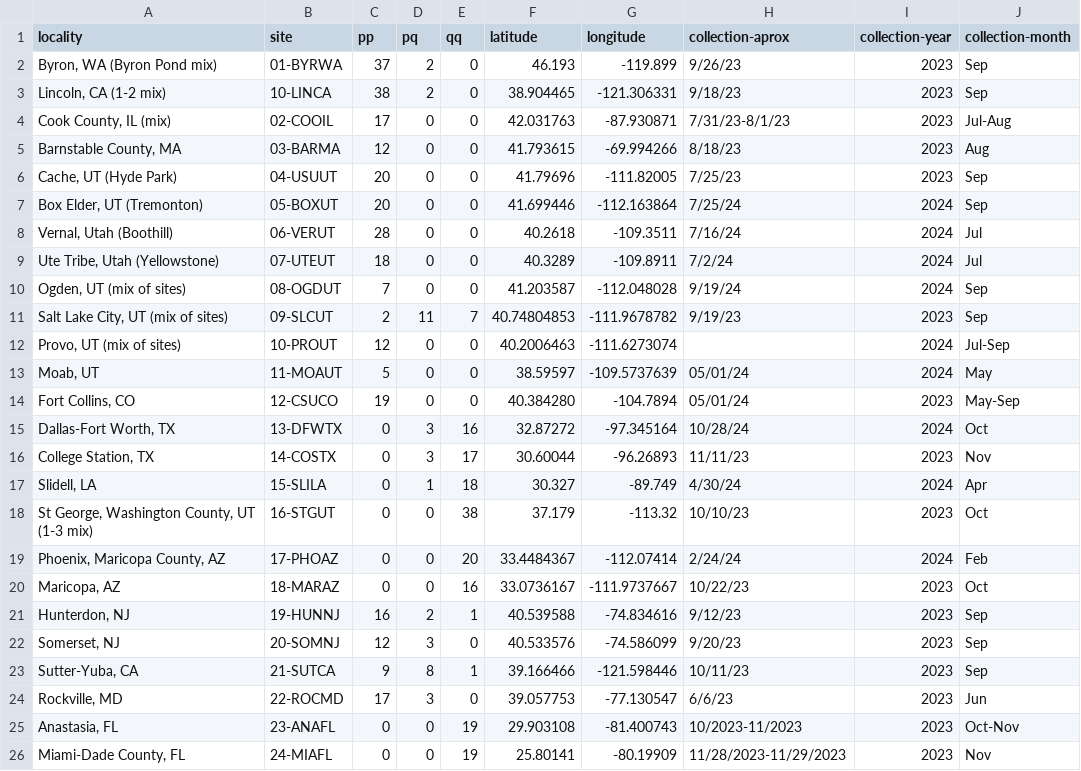
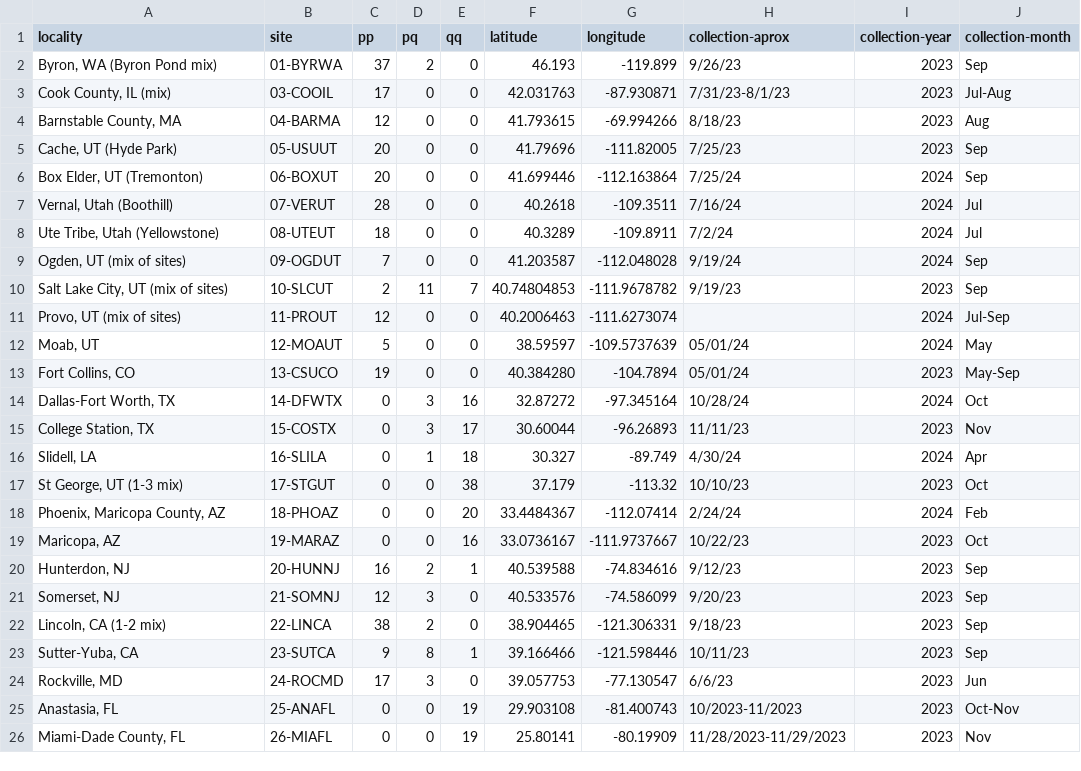
Before and after one commit to saarman/ace2, a CSV file: ace2_by_site_date.csv, drawn as a sheet.

Commit message:
Update ace2_by_site_date.csv

```diff
--- a/ace2_by_site_date.csv
+++ b/ace2_by_site_date.csv
@@ -2,25 +2,25 @@ locality,site,pp,pq,qq,latitude,longitude,collection-aprox,collection-year,colle
 "Byron, WA (Byron Pond mix)",01-BYRWA,37,2,0,46.193,-119.899,9/26/23,2023,Sep
-"Lincoln, CA (1-2 mix)",10-LINCA,38,2,0,38.904465,-121.306331,9/18/23,2023,Sep
-"Cook County, IL (mix)",02-COOIL,17,0,0,42.031763,-87.930871,7/31/23-8/1/23,2023,Jul-Aug
-"Barnstable County, MA",03-BARMA,12,0,0,41.793615,-69.994266,8/18/23,2023,Aug
-"Cache, UT (Hyde Park)",04-USUUT,20,0,0,41.79696,-111.82005,7/25/23,2023,Sep
-"Box Elder, UT (Tremonton)",05-BOXUT,20,0,0,41.699446,-112.163864,7/25/24,2024,Sep
-"Vernal, Utah (Boothill)",06-VERUT,28,0,0,40.2618,-109.3511,7/16/24,2024,Jul
-"Ute Tribe, Utah (Yellowstone)",07-UTEUT,18,0,0,40.3289,-109.8911,7/2/24,2024,Jul
-"Ogden, UT (mix of sites)",08-OGDUT,7,0,0,41.203587,-112.048028,9/19/24,2024,Sep
-"Salt Lake City, UT (mix of sites)",09-SLCUT,2,11,7,40.74804853,-111.9678782,9/19/23,2023,Sep
-"Provo, UT (mix of sites)",10-PROUT,12,0,0,40.2006463,-111.6273074,,2024,Jul-Sep
-"Moab, UT",11-MOAUT,5,0,0,38.59597,-109.5737639,05/01/24,2024,May
-"Fort Collins, CO",12-CSUCO,19,0,0,40.384280,-104.7894,05/01/24,2023,May-Sep
-"Dallas-Fort Worth, TX",13-DFWTX,0,3,16,32.87272,-97.345164,10/28/24,2024,Oct
-"College Station, TX",14-COSTX,0,3,17,30.60044,-96.26893,11/11/23,2023,Nov
-"Slidell, LA",15-SLILA,0,1,18,30.327,-89.749,4/30/24,2024,Apr
-"St George, Washington County, UT (1-3 mix)",16-STGUT,0,0,38,37.179,-113.32,10/10/23,2023,Oct
-"Phoenix, Maricopa County, AZ",17-PHOAZ,0,0,20,33.4484367,-112.07414,2/24/24,2024,Feb
-"Maricopa, AZ",18-MARAZ,0,0,16,33.0736167,-111.9737667,10/22/23,2023,Oct
-"Hunterdon, NJ",19-HUNNJ,16,2,1,40.539588,-74.834616,9/12/23,2023,Sep
-"Somerset, NJ",20-SOMNJ,12,3,0,40.533576,-74.586099,9/20/23,2023,Sep
-"Sutter-Yuba, CA",21-SUTCA,9,8,1,39.166466,-121.598446,10/11/23,2023,Sep
-"Rockville, MD",22-ROCMD,17,3,0,39.057753,-77.130547,6/6/23,2023,Jun
-"Anastasia, FL",23-ANAFL,0,0,19,29.903108,-81.400743,10/2023-11/2023,2023,Oct-Nov
-"Miami-Dade County, FL",24-MIAFL,0,0,19,25.80141,-80.19909,11/28/2023-11/29/2023,2023,Nov
+"Cook County, IL (mix)",03-COOIL,17,0,0,42.031763,-87.930871,7/31/23-8/1/23,2023,Jul-Aug
+"Barnstable County, MA",04-BARMA,12,0,0,41.793615,-69.994266,8/18/23,2023,Aug
+"Cache, UT (Hyde Park)",05-USUUT,20,0,0,41.79696,-111.82005,7/25/23,2023,Sep
+"Box Elder, UT (Tremonton)",06-BOXUT,20,0,0,41.699446,-112.163864,7/25/24,2024,Sep
+"Vernal, Utah (Boothill)",07-VERUT,28,0,0,40.2618,-109.3511,7/16/24,2024,Jul
+"Ute Tribe, Utah (Yellowstone)",08-UTEUT,18,0,0,40.3289,-109.8911,7/2/24,2024,Jul
+"Ogden, UT (mix of sites)",09-OGDUT,7,0,0,41.203587,-112.048028,9/19/24,2024,Sep
+"Salt Lake City, UT (mix of sites)",10-SLCUT,2,11,7,40.74804853,-111.9678782,9/19/23,2023,Sep
+"Provo, UT (mix of sites)",11-PROUT,12,0,0,40.2006463,-111.6273074,,2024,Jul-Sep
+"Moab, UT",12-MOAUT,5,0,0,38.59597,-109.5737639,05/01/24,2024,May
+"Fort Collins, CO",13-CSUCO,19,0,0,40.384280,-104.7894,05/01/24,2023,May-Sep
+"Dallas-Fort Worth, TX",14-DFWTX,0,3,16,32.87272,-97.345164,10/28/24,2024,Oct
+"College Station, TX",15-COSTX,0,3,17,30.60044,-96.26893,11/11/23,2023,Nov
+"Slidell, LA",16-SLILA,0,1,18,30.327,-89.749,4/30/24,2024,Apr
+"St George, UT (1-3 mix)",17-STGUT,0,0,38,37.179,-113.32,10/10/23,2023,Oct
+"Phoenix, Maricopa County, AZ",18-PHOAZ,0,0,20,33.4484367,-112.07414,2/24/24,2024,Feb
+"Maricopa, AZ",19-MARAZ,0,0,16,33.0736167,-111.9737667,10/22/23,2023,Oct
+"Hunterdon, NJ",20-HUNNJ,16,2,1,40.539588,-74.834616,9/12/23,2023,Sep
+"Somerset, NJ",21-SOMNJ,12,3,0,40.533576,-74.586099,9/20/23,2023,Sep
+"Lincoln, CA (1-2 mix)",22-LINCA,38,2,0,38.904465,-121.306331,9/18/23,2023,Sep
+"Sutter-Yuba, CA",23-SUTCA,9,8,1,39.166466,-121.598446,10/11/23,2023,Sep
+"Rockville, MD",24-ROCMD,17,3,0,39.057753,-77.130547,6/6/23,2023,Jun
+"Anastasia, FL",25-ANAFL,0,0,19,29.903108,-81.400743,10/2023-11/2023,2023,Oct-Nov
+"Miami-Dade County, FL",26-MIAFL,0,0,19,25.80141,-80.19909,11/28/2023-11/29/2023,2023,Nov
```
